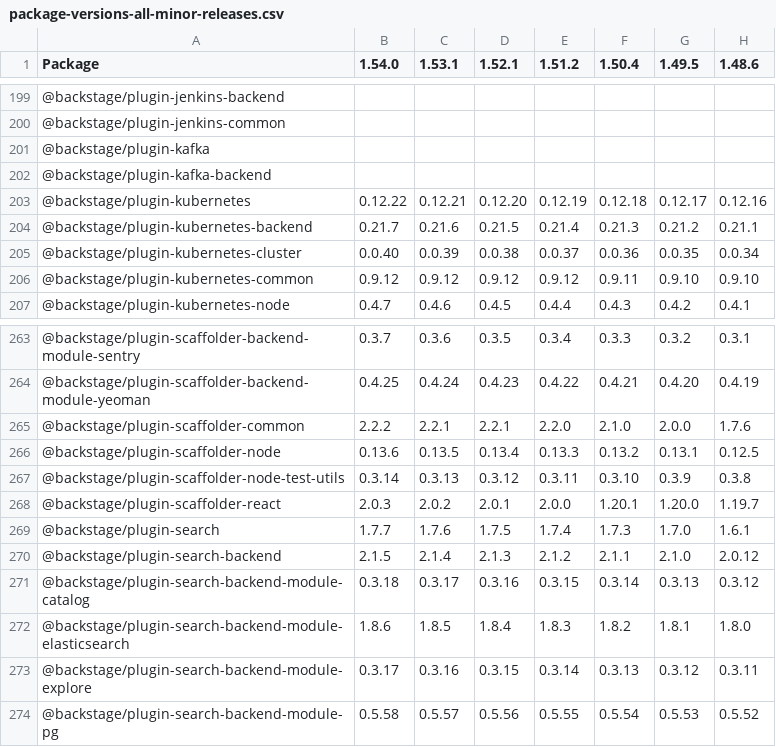
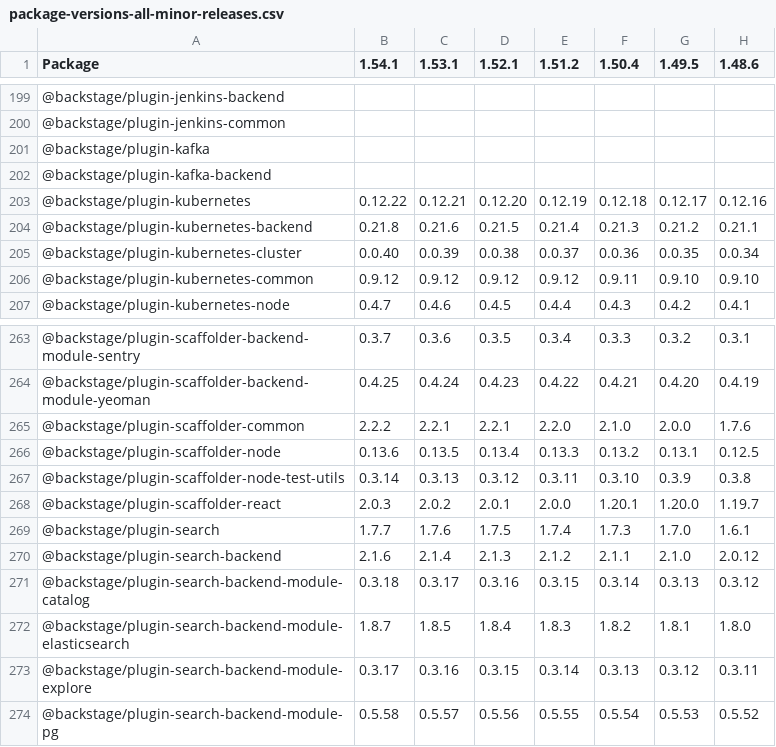
Before and after one commit to christoph-jerolimov/backstage-changelogs, a CSV file: tables/package-versions-all-minor-releases.csv, drawn as a sheet; only a part is shown, gaps mark what is left out; the diff names each change by its address in the sheet, - before the commit and + after, or states it on an @@ line.

```diff
--- a/tables/package-versions-all-minor-releases.csv
+++ b/tables/package-versions-all-minor-releases.csv
-B1: 1.54.0
+B1: 1.54.1
-B204 (1.54.1): 0.21.7
+B204 (1.54.1): 0.21.8
-B270 (1.54.1): 2.1.5
+B270 (1.54.1): 2.1.6
-B272 (1.54.1): 1.8.6
+B272 (1.54.1): 1.8.7
```
Also changed, not shown: tables/number-of-changed-packages-all-minor-releases.csv, tables/number-of-changed-packages-all-releases.csv, 15 other files.
